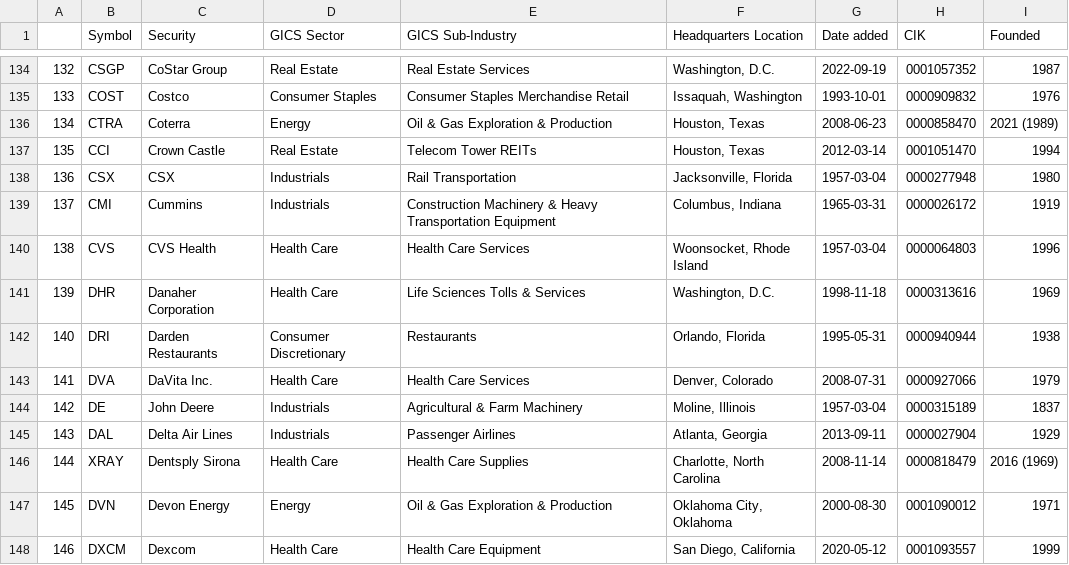
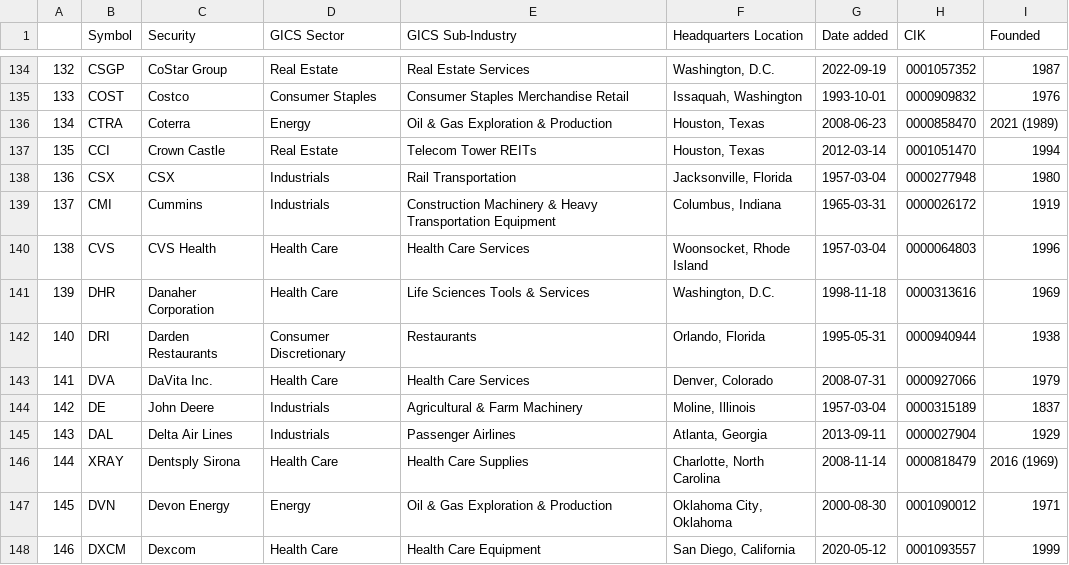
Before and after one commit to vvelicu/s-p500, a CSV file: data/SP500_Components.csv, drawn as a sheet; only a part is shown, gaps mark what is left out.

```diff
--- a/data/SP500_Components.csv
+++ b/data/SP500_Components.csv
@@ -140,3 +140,3 @@
 138,CVS,CVS Health,Health Care,Health Care Services,"Woonsocket, Rhode Island",1957-03-04,0000064803,1996
-139,DHR,Danaher Corporation,Health Care,Life Sciences Tolls & Services,"Washington, D.C.",1998-11-18,0000313616,1969
+139,DHR,Danaher Corporation,Health Care,Life Sciences Tools & Services,"Washington, D.C.",1998-11-18,0000313616,1969
 140,DRI,Darden Restaurants,Consumer Discretionary,Restaurants,"Orlando, Florida",1995-05-31,0000940944,1938
```
